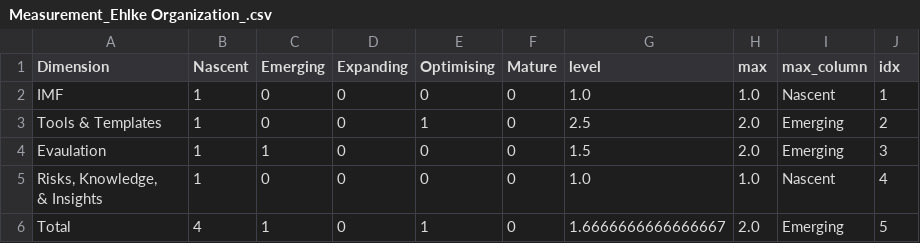
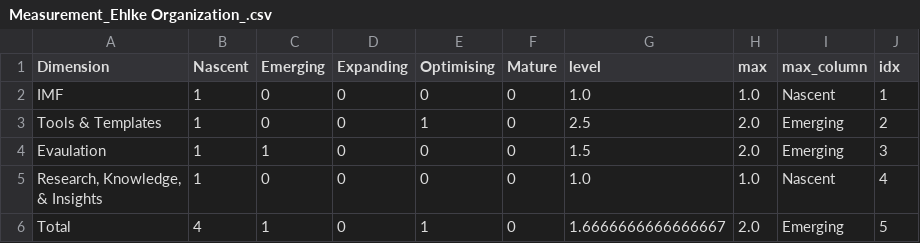
Before and after one commit to opus-meum/power-automate, a CSV file: results/Measurement_Ehlke Organization_.csv, drawn as a sheet.

```diff
--- a/results/Measurement_Ehlke Organization_.csv
+++ b/results/Measurement_Ehlke Organization_.csv
@@ -4,4 +4,4 @@ Tools & Templates,1,0,0,1,0,2.5,2.0,Emerging,2
 Evaulation,1,1,0,0,0,1.5,2.0,Emerging,3
-"Risks, Knowledge,
-& Insights",1,0,0,0,0,1.0,1.0,Nascent,4
+"Research, Knowledge,
+& Insights",1,0,0,0,0,1.0,1.0,Nascent,4
 Total,4,1,0,1,0,1.6666666666666667,2.0,Emerging,5
```
Also changed, not shown: 11 other files.
